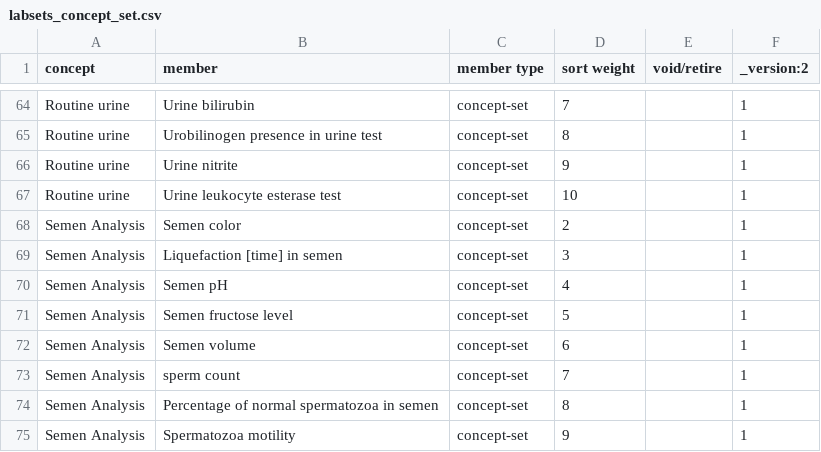
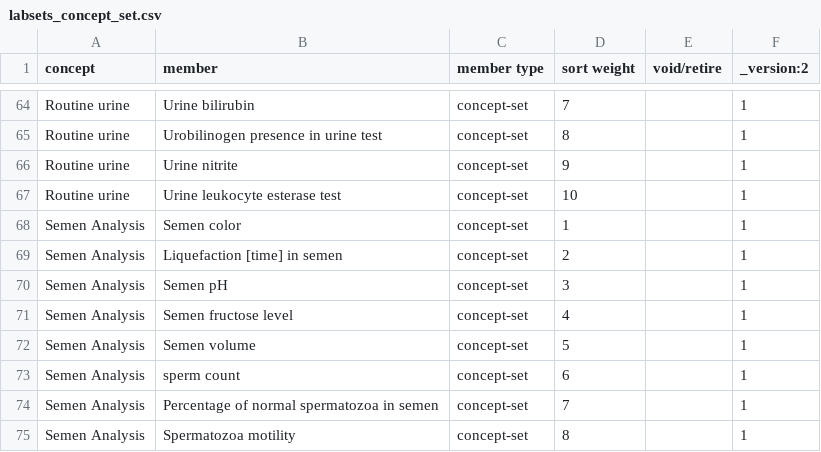
Before and after one commit to palladium-group/ethiopiaemr-openmrs-content, a CSV file: configuration/backend_configuration/conceptsets/labsets_concept_set.csv, drawn as a sheet; only a part is shown, gaps mark what is left out.

```diff
--- a/configuration/backend_configuration/conceptsets/labsets_concept_set.csv
+++ b/configuration/backend_configuration/conceptsets/labsets_concept_set.csv
@@ -67,9 +67,9 @@ Routine urine,Urine nitrite,concept-set,9,,1
 Routine urine,Urine leukocyte esterase test,concept-set,10,,1
-Semen Analysis,Semen color,concept-set,2,,1
-Semen Analysis,Liquefaction [time] in semen,concept-set,3,,1
-Semen Analysis,Semen pH,concept-set,4,,1
-Semen Analysis,Semen fructose level,concept-set,5,,1
-Semen Analysis,Semen volume,concept-set,6,,1
-Semen Analysis,sperm count,concept-set,7,,1
-Semen Analysis,Percentage of normal spermatozoa in semen,concept-set,8,,1
-Semen Analysis,Spermatozoa motility,concept-set,9,,1
+Semen Analysis,Semen color,concept-set,1,,1
+Semen Analysis,Liquefaction [time] in semen,concept-set,2,,1
+Semen Analysis,Semen pH,concept-set,3,,1
+Semen Analysis,Semen fructose level,concept-set,4,,1
+Semen Analysis,Semen volume,concept-set,5,,1
+Semen Analysis,sperm count,concept-set,6,,1
+Semen Analysis,Percentage of normal spermatozoa in semen,concept-set,7,,1
+Semen Analysis,Spermatozoa motility,concept-set,8,,1
```
Also changed, not shown: 1 other file.
